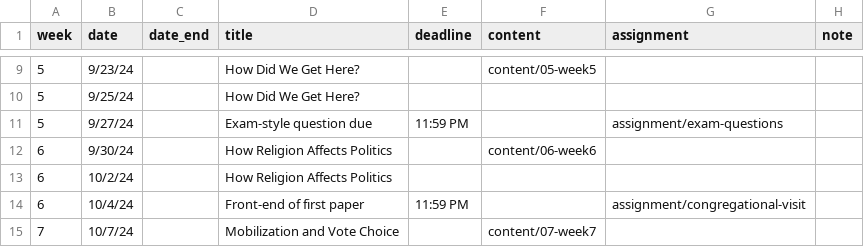
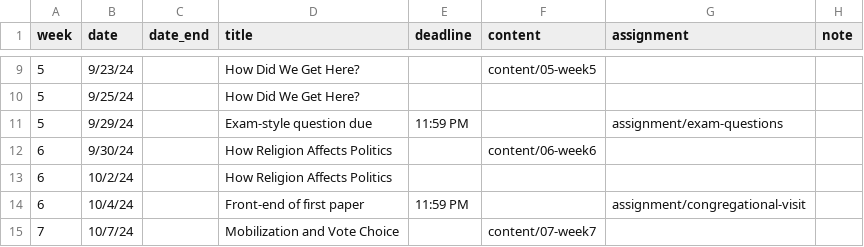
Before and after one commit to equezadallanes/pol310-fall24, a CSV file: data/schedule.csv, drawn as a sheet; only a part is shown, gaps mark what is left out.

```diff
--- a/data/schedule.csv
+++ b/data/schedule.csv
@@ -10,3 +10,3 @@ week,date,date_end,title,deadline,content,assignment,note
 5,9/25/24,,How Did We Get Here?,,,,
-5,9/27/24,,Exam-style question due,11:59 PM,,assignment/exam-questions,
+5,9/29/24,,Exam-style question due,11:59 PM,,assignment/exam-questions,
 6,9/30/24,,How Religion Affects Politics,,content/06-week6,,
```
Also changed, not shown: 45 other files.
